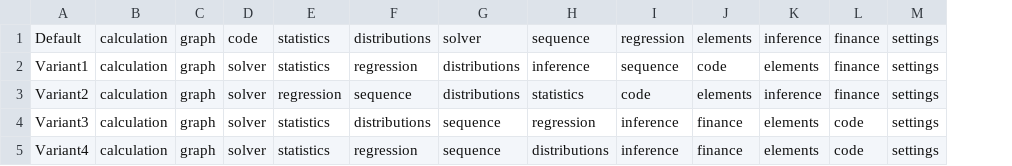
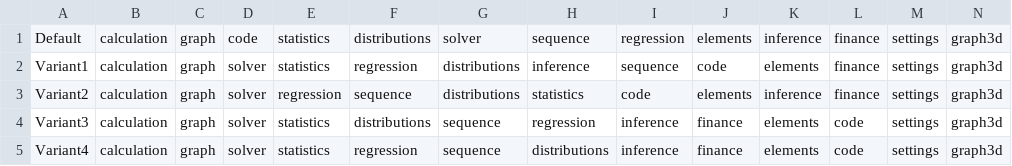
Before and after one commit to aloisechristian/epsilon, a CSV file: epsilon/apps/home/apps_layout.csv, drawn as a sheet; the diff names each change by its address in the sheet, - before the commit and + after, or states it on an @@ line.

```diff
--- a/epsilon/apps/home/apps_layout.csv
+++ b/epsilon/apps/home/apps_layout.csv
+column N, rows 1-5: all graph3d
```
Also changed, not shown: 2 other files.
